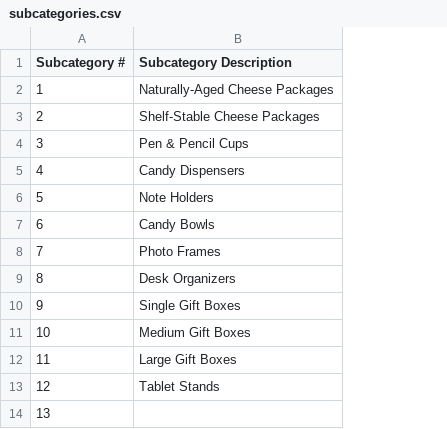
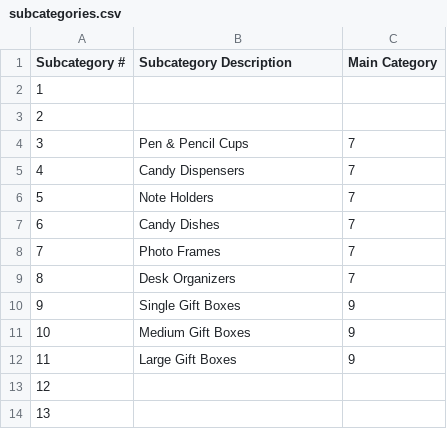
Before and after one commit to Mavvie/csv, a CSV file: imports/maple/subcategories.csv, drawn as a sheet; the diff names each change by its address in the sheet, - before the commit and + after, or states it on an @@ line.

Commit message:
Maple update

```diff
--- a/imports/maple/subcategories.csv
+++ b/imports/maple/subcategories.csv
+column C (Main Category), rows 4-12: 7 | 7 | 7 | 7 | 7 | 7 | 9 | 9 | 9
-B2 (Subcategory Description): Naturally-Aged Cheese Packages
+B2 (Subcategory Description): (empty)
-B3 (Subcategory Description): Shelf-Stable Cheese Packages
+B3 (Subcategory Description): (empty)
-B7 (Subcategory Description): Candy Bowls
+B7 (Subcategory Description): Candy Dishes
-B13 (Subcategory Description): Tablet Stands
+B13 (Subcategory Description): (empty)
```
Also changed, not shown: imports/maple/categories.csv, 6 other files.
